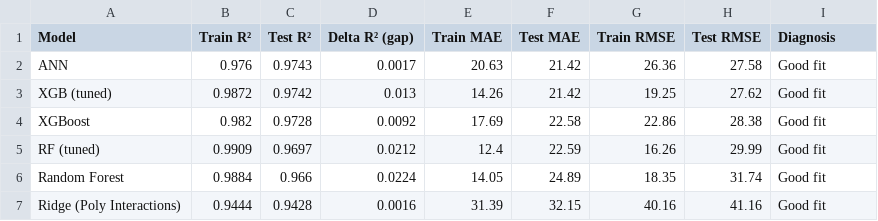
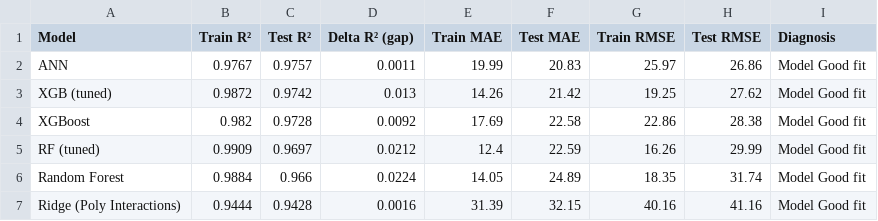
Before and after one commit to heyisula/caloriesense, a CSV file: out/models/train_test_accuracy_summary.csv, drawn as a sheet.

Commit message:
Re-ran full notebook with code cleanup and markdown improvements
- Cleaned up whitespace and formatting across all code cells
- Added and updated markdown cells with section descriptions
- Re-ran all cells to regenerate fresh outputs and model artifacts

```diff
--- a/out/models/train_test_accuracy_summary.csv
+++ b/out/models/train_test_accuracy_summary.csv
@@ -1,7 +1,7 @@
 Model,Train R²,Test R²,Delta R² (gap),Train MAE,Test MAE,Train RMSE,Test RMSE,Diagnosis
-ANN,0.976,0.9743,0.0017,20.63,21.42,26.36,27.58,Good fit
-XGB (tuned),0.9872,0.9742,0.013,14.26,21.42,19.25,27.62,Good fit
-XGBoost,0.982,0.9728,0.0092,17.69,22.58,22.86,28.38,Good fit
-RF (tuned),0.9909,0.9697,0.0212,12.4,22.59,16.26,29.99,Good fit
-Random Forest,0.9884,0.966,0.0224,14.05,24.89,18.35,31.74,Good fit
-Ridge (Poly Interactions),0.9444,0.9428,0.0016,31.39,32.15,40.16,41.16,Good fit
+ANN,0.9767,0.9757,0.0011,19.99,20.83,25.97,26.86,Model Good fit
+XGB (tuned),0.9872,0.9742,0.013,14.26,21.42,19.25,27.62,Model Good fit
+XGBoost,0.982,0.9728,0.0092,17.69,22.58,22.86,28.38,Model Good fit
+RF (tuned),0.9909,0.9697,0.0212,12.4,22.59,16.26,29.99,Model Good fit
+Random Forest,0.9884,0.966,0.0224,14.05,24.89,18.35,31.74,Model Good fit
+Ridge (Poly Interactions),0.9444,0.9428,0.0016,31.39,32.15,40.16,41.16,Model Good fit
```
Also changed, not shown: 13 other files.
